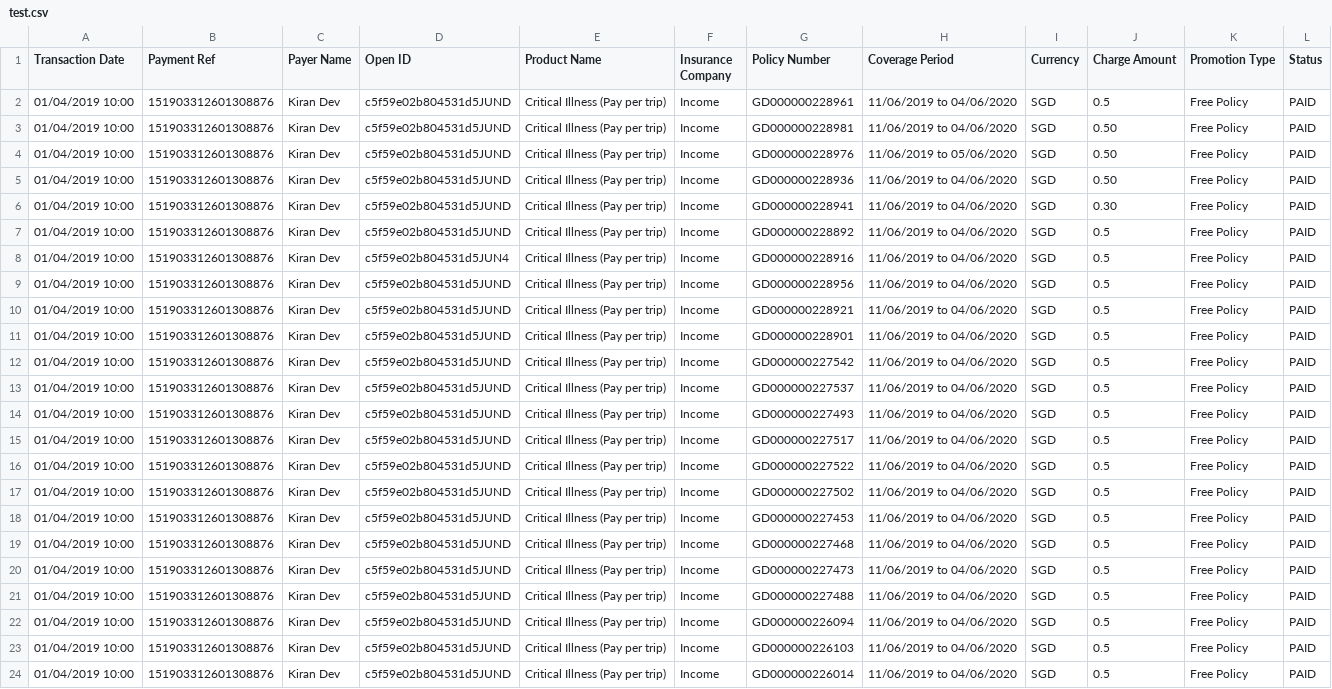
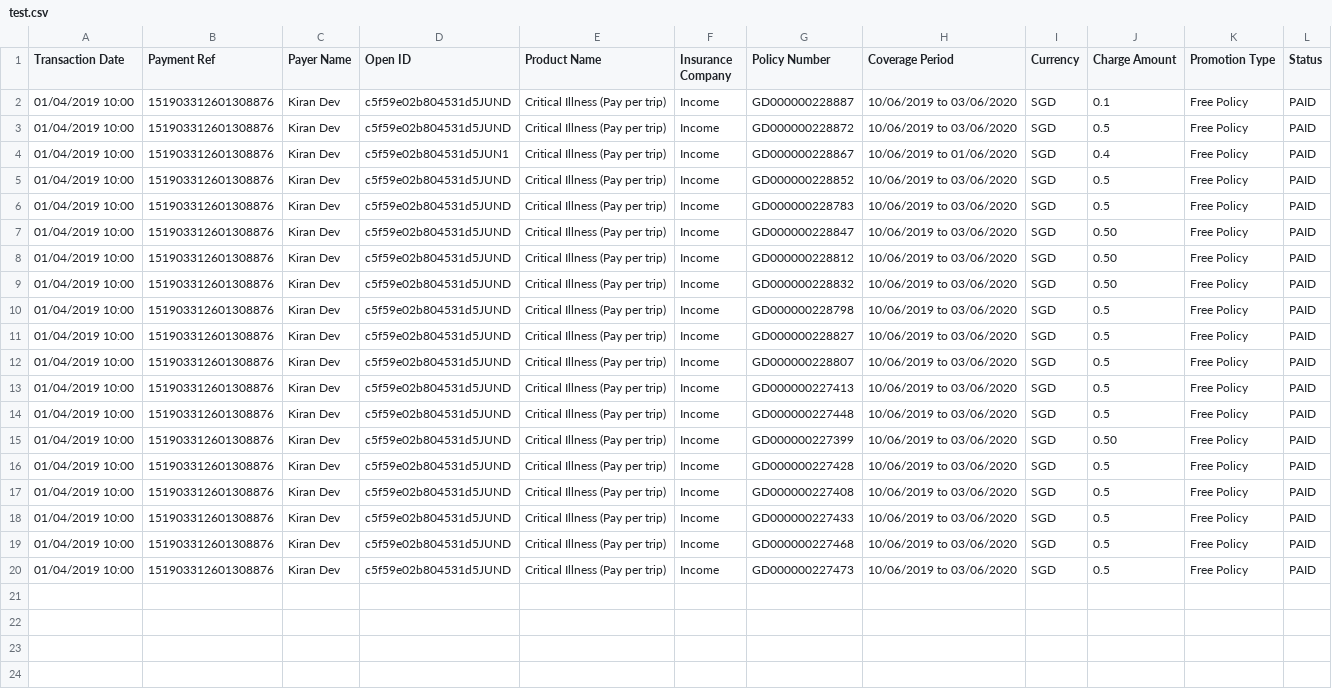
Before and after one commit to dorise1/test, a CSV file: test.csv, drawn as a sheet; removed rows and columns are numbered as before the commit, all else as after; the diff names each change by its address in the sheet, - before the commit and + after, or states it on an @@ line.

Commit message:
Update test.csv

```diff
--- a/test.csv
+++ b/test.csv
-row 2: 01/04/2019 10:00 | 151903312601308876 | Kiran Dev | c5f59e02b804531d5JUND | Critical Illness (Pay per trip) | Income | GD000000228961 | 11/06/2019 to 04/06/2020 | SGD | 0.5 | Free Policy | PAID
-G2 (Policy Number): GD000000228981
+G2 (Policy Number): GD000000228887
-H2 (Coverage Period): 11/06/2019 to 04/06/2020
+H2 (Coverage Period): 10/06/2019 to 03/06/2020
-J2 (Charge Amount): 0.50
+J2 (Charge Amount): 0.1
-row 4: 01/04/2019 10:00 | 151903312601308876 | Kiran Dev | c5f59e02b804531d5JUND | Critical Illness (Pay per trip) | Income | GD000000228976 | 11/06/2019 to 05/06/2020 | SGD | 0.50 | Free Policy | PAID
-row 5: 01/04/2019 10:00 | 151903312601308876 | Kiran Dev | c5f59e02b804531d5JUND | Critical Illness (Pay per trip) | Income | GD000000228936 | 11/06/2019 to 04/06/2020 | SGD | 0.50 | Free Policy | PAID
-row 6: 01/04/2019 10:00 | 151903312601308876 | Kiran Dev | c5f59e02b804531d5JUND | Critical Illness (Pay per trip) | Income | GD000000228941 | 11/06/2019 to 04/06/2020 | SGD | 0.30 | Free Policy | PAID
-G3 (Policy Number): GD000000228892
+G3 (Policy Number): GD000000228872
-H3 (Coverage Period): 11/06/2019 to 04/06/2020
+H3 (Coverage Period): 10/06/2019 to 03/06/2020
-D4 (Open ID): c5f59e02b804531d5JUN4
+D4 (Open ID): c5f59e02b804531d5JUN1
-G4 (Policy Number): GD000000228916
+G4 (Policy Number): GD000000228867
-H4 (Coverage Period): 11/06/2019 to 04/06/2020
+H4 (Coverage Period): 10/06/2019 to 01/06/2020
-J4 (Charge Amount): 0.5
+J4 (Charge Amount): 0.4
-G5 (Policy Number): GD000000228956
+G5 (Policy Number): GD000000228852
-H5:H20 (Coverage Period): 11/06/2019 to 04/06/2020
+H5:H20 (Coverage Period): 10/06/2019 to 03/06/2020
-G6 (Policy Number): GD000000228921
+G6 (Policy Number): GD000000228783
-G7 (Policy Number): GD000000228901
+G7 (Policy Number): GD000000228847
-J7:J9 (Charge Amount): 0.5
+J7:J9 (Charge Amount): 0.50
-G8 (Policy Number): GD000000227542
+G8 (Policy Number): GD000000228812
-G9 (Policy Number): GD000000227537
+G9 (Policy Number): GD000000228832
-G10 (Policy Number): GD000000227493
+G10 (Policy Number): GD000000228798
-G11 (Policy Number): GD000000227517
+G11 (Policy Number): GD000000228827
-G12 (Policy Number): GD000000227522
+G12 (Policy Number): GD000000228807
-G13 (Policy Number): GD000000227502
+G13 (Policy Number): GD000000227413
-G14 (Policy Number): GD000000227453
+G14 (Policy Number): GD000000227448
-G15 (Policy Number): GD000000227468
+G15 (Policy Number): GD000000227399
-J15 (Charge Amount): 0.5
+J15 (Charge Amount): 0.50
-G16 (Policy Number): GD000000227473
+G16 (Policy Number): GD000000227428
-G17 (Policy Number): GD000000227488
+G17 (Policy Number): GD000000227408
-G18 (Policy Number): GD000000226094
+G18 (Policy Number): GD000000227433
-G19 (Policy Number): GD000000226103
+G19 (Policy Number): GD000000227468
-G20 (Policy Number): GD000000226014
+G20 (Policy Number): GD000000227473
```
